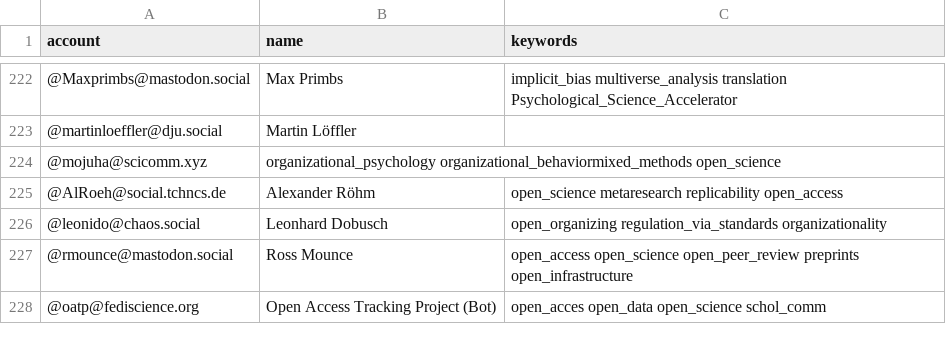
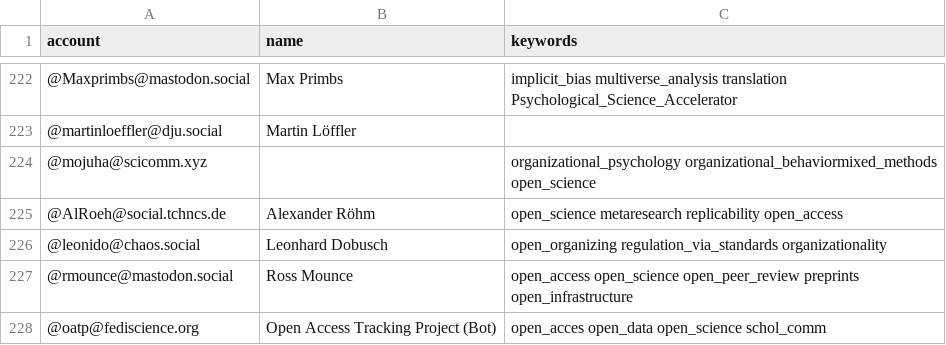
Before and after one commit to smach/Mastodon-OpenScience, a CSV file: resources/users.csv, drawn as a sheet; only a part is shown, gaps mark what is left out.

Commit message:
Update users.csv

```diff
--- a/resources/users.csv
+++ b/resources/users.csv
@@ -223,3 +223,3 @@ account,name,keywords
 @martinloeffler@dju.social,Martin Löffler,
-@mojuha@scicomm.xyz,organizational_psychology organizational_behaviormixed_methods open_science
+@mojuha@scicomm.xyz, ,organizational_psychology organizational_behaviormixed_methods open_science
 @AlRoeh@social.tchncs.de, Alexander Röhm, open_science metaresearch replicability open_access
```
